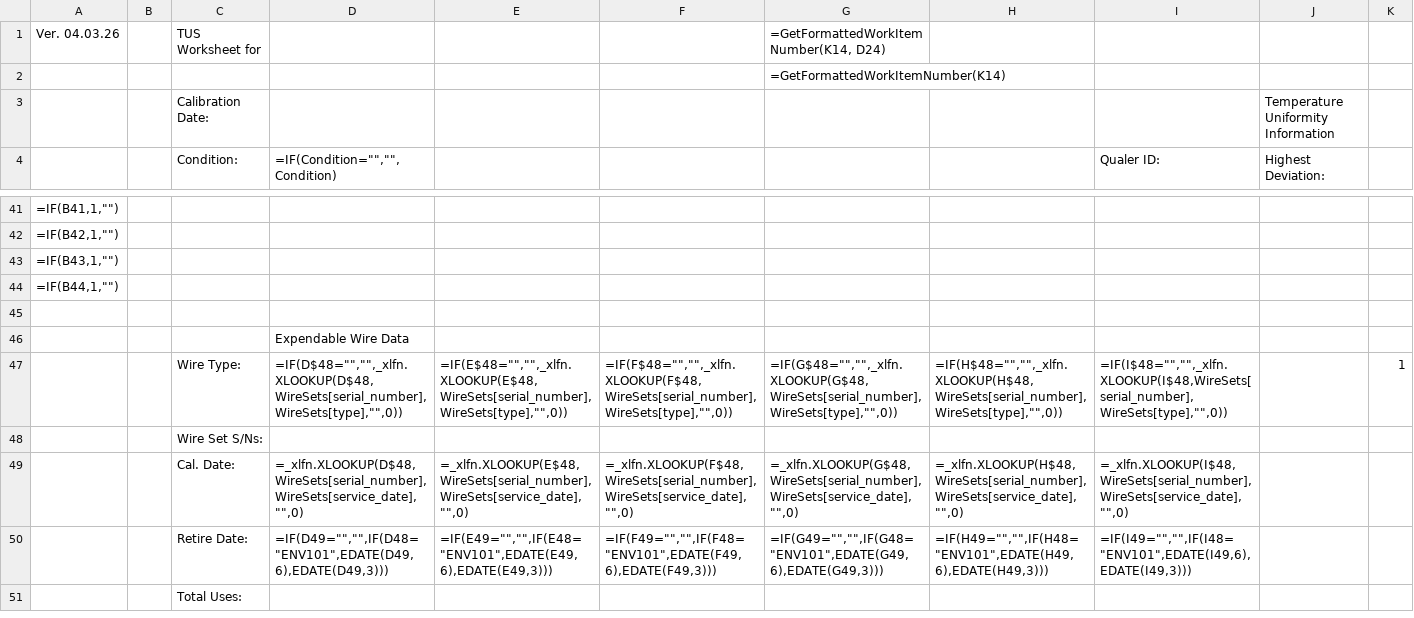
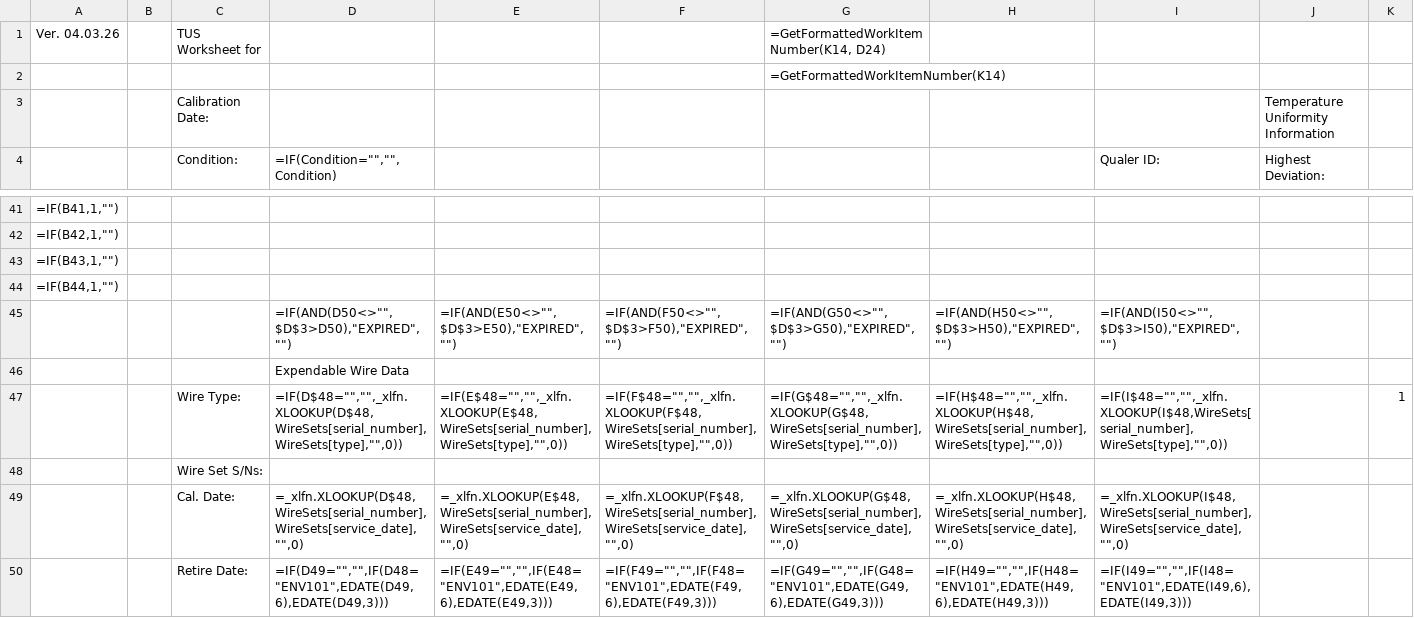
Before and after one commit to Johnson-Gage-Inspection-Inc/xl-TUS, a CSV file: exploded/TUS/sheets/Main.csv, drawn as a sheet; only a part is shown, gaps mark what is left out; the shorter side is filled out with more unchanged rows; rows hold the shown columns only; the diff names each change by its address in the sheet, - before the commit and + after, or states it on an @@ line.

Commit message:
Add warnings and conditional formatting for expired wire sets

```diff
--- a/exploded/TUS/sheets/Main.csv
+++ b/exploded/TUS/sheets/Main.csv
-row 45: (empty)
+row 45:  |  |  | =IF(AND(D50<>"",$D$3>D50),"EXPIRED","") | =IF(AND(E50<>"",$D$3>E50),"EXPIRED","") | =IF(AND(F50<>"",$D$3>F50),"EXPIRED","") | =IF(AND(G50<>"",$D$3>G50),"EXPIRED","") | =IF(AND(H50<>"",$D$3>H50),"EXPIRED","") | =IF(AND(I50<>"",$D$3>I50),"EXPIRED","")
```
Also changed, not shown: 1 other file.
